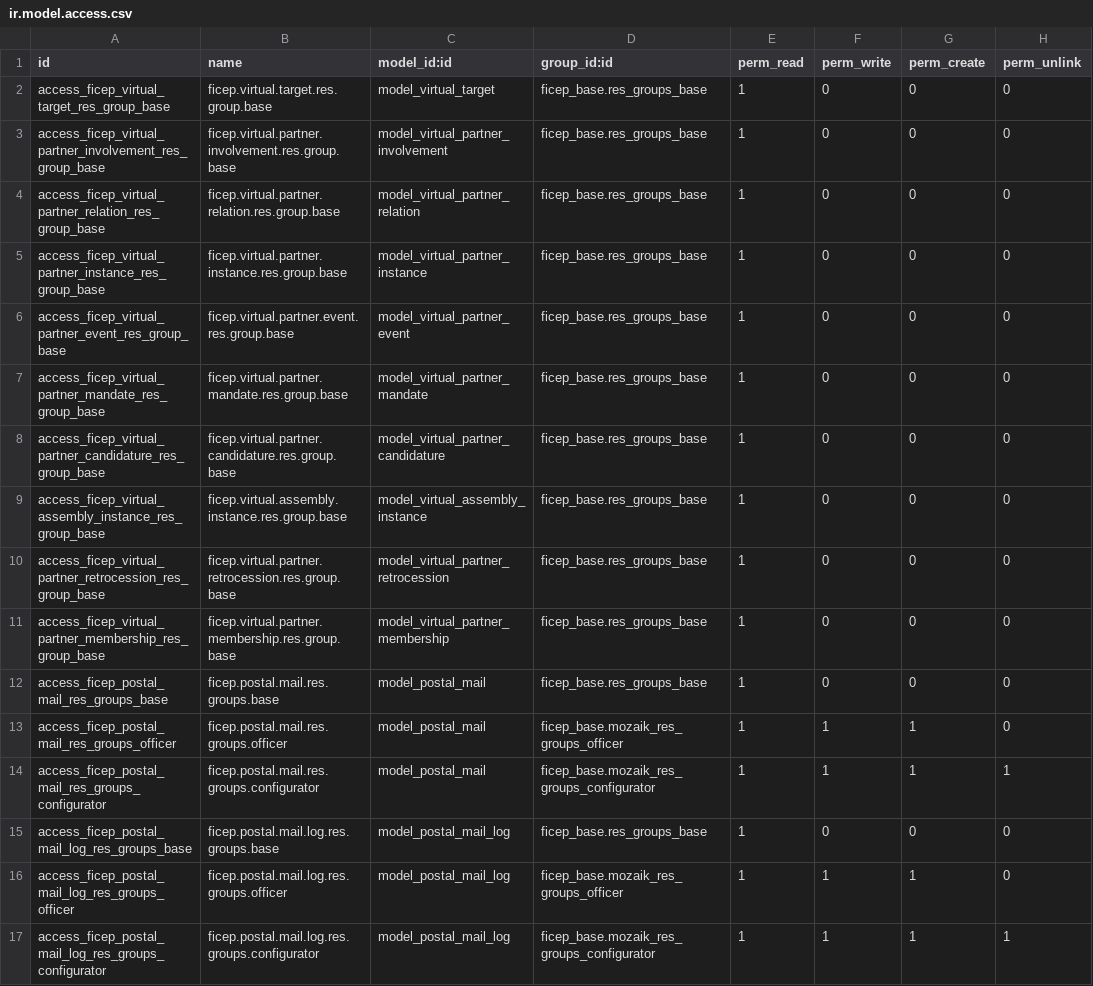
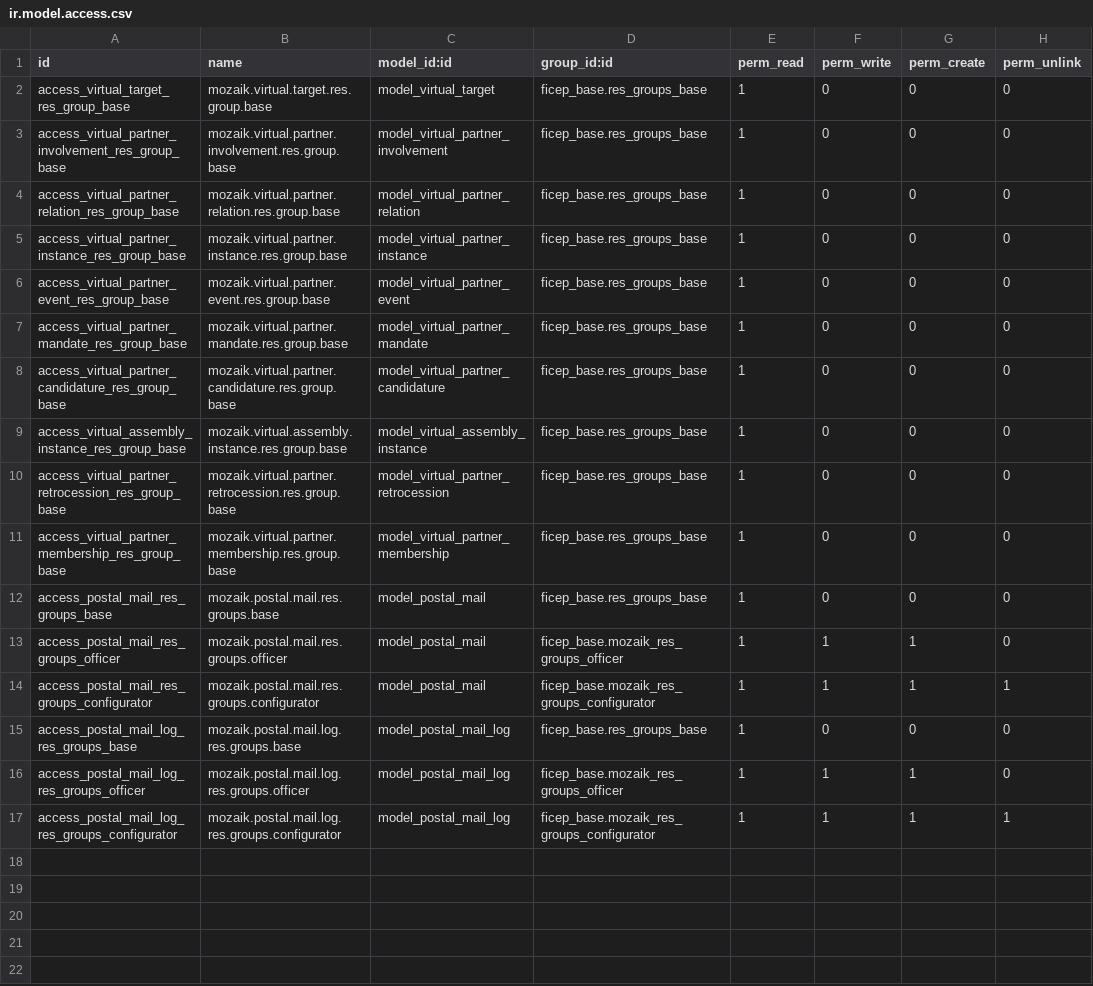
Before and after one commit to mozaik-association/mozaik, a CSV file: ficep_communication/security/ir.model.access.csv, drawn as a sheet.

```diff
--- a/ficep_communication/security/ir.model.access.csv
+++ b/ficep_communication/security/ir.model.access.csv
@@ -1,17 +1,17 @@
 id,name,model_id:id,group_id:id,perm_read,perm_write,perm_create,perm_unlink
-access_ficep_virtual_target_res_group_base,ficep.virtual.target.res.group.base,model_virtual_target,ficep_base.res_groups_base,1,0,0,0
-access_ficep_virtual_partner_involvement_res_group_base,ficep.virtual.partner.involvement.res.group.base,model_virtual_partner_involvement,ficep_base.res_groups_base,1,0,0,0
-access_ficep_virtual_partner_relation_res_group_base,ficep.virtual.partner.relation.res.group.base,model_virtual_partner_relation,ficep_base.res_groups_base,1,0,0,0
-access_ficep_virtual_partner_instance_res_group_base,ficep.virtual.partner.instance.res.group.base,model_virtual_partner_instance,ficep_base.res_groups_base,1,0,0,0
-access_ficep_virtual_partner_event_res_group_base,ficep.virtual.partner.event.res.group.base,model_virtual_partner_event,ficep_base.res_groups_base,1,0,0,0
-access_ficep_virtual_partner_mandate_res_group_base,ficep.virtual.partner.mandate.res.group.base,model_virtual_partner_mandate,ficep_base.res_groups_base,1,0,0,0
-access_ficep_virtual_partner_candidature_res_group_base,ficep.virtual.partner.candidature.res.group.base,model_virtual_partner_candidature,ficep_base.res_groups_base,1,0,0,0
-access_ficep_virtual_assembly_instance_res_group_base,ficep.virtual.assembly.instance.res.group.base,model_virtual_assembly_instance,ficep_base.res_groups_base,1,0,0,0
-access_ficep_virtual_partner_retrocession_res_group_base,ficep.virtual.partner.retrocession.res.group.base,model_virtual_partner_retrocession,ficep_base.res_groups_base,1,0,0,0
-access_ficep_virtual_partner_membership_res_group_base,ficep.virtual.partner.membership.res.group.base,model_virtual_partner_membership,ficep_base.res_groups_base,1,0,0,0
-access_ficep_postal_mail_res_groups_base,ficep.postal.mail.res.groups.base,model_postal_mail,ficep_base.res_groups_base,1,0,0,0
-access_ficep_postal_mail_res_groups_officer,ficep.postal.mail.res.groups.officer,model_postal_mail,ficep_base.mozaik_res_groups_officer,1,1,1,0
-access_ficep_postal_mail_res_groups_configurator,ficep.postal.mail.res.groups.configurator,model_postal_mail,ficep_base.mozaik_res_groups_configurator,1,1,1,1
-access_ficep_postal_mail_log_res_groups_base,ficep.postal.mail.log.res.groups.base,model_postal_mail_log,ficep_base.res_groups_base,1,0,0,0
-access_ficep_postal_mail_log_res_groups_officer,ficep.postal.mail.log.res.groups.officer,model_postal_mail_log,ficep_base.mozaik_res_groups_officer,1,1,1,0
-access_ficep_postal_mail_log_res_groups_configurator,ficep.postal.mail.log.res.groups.configurator,model_postal_mail_log,ficep_base.mozaik_res_groups_configurator,1,1,1,1
+access_virtual_target_res_group_base,mozaik.virtual.target.res.group.base,model_virtual_target,ficep_base.res_groups_base,1,0,0,0
+access_virtual_partner_involvement_res_group_base,mozaik.virtual.partner.involvement.res.group.base,model_virtual_partner_involvement,ficep_base.res_groups_base,1,0,0,0
+access_virtual_partner_relation_res_group_base,mozaik.virtual.partner.relation.res.group.base,model_virtual_partner_relation,ficep_base.res_groups_base,1,0,0,0
+access_virtual_partner_instance_res_group_base,mozaik.virtual.partner.instance.res.group.base,model_virtual_partner_instance,ficep_base.res_groups_base,1,0,0,0
+access_virtual_partner_event_res_group_base,mozaik.virtual.partner.event.res.group.base,model_virtual_partner_event,ficep_base.res_groups_base,1,0,0,0
+access_virtual_partner_mandate_res_group_base,mozaik.virtual.partner.mandate.res.group.base,model_virtual_partner_mandate,ficep_base.res_groups_base,1,0,0,0
+access_virtual_partner_candidature_res_group_base,mozaik.virtual.partner.candidature.res.group.base,model_virtual_partner_candidature,ficep_base.res_groups_base,1,0,0,0
+access_virtual_assembly_instance_res_group_base,mozaik.virtual.assembly.instance.res.group.base,model_virtual_assembly_instance,ficep_base.res_groups_base,1,0,0,0
+access_virtual_partner_retrocession_res_group_base,mozaik.virtual.partner.retrocession.res.group.base,model_virtual_partner_retrocession,ficep_base.res_groups_base,1,0,0,0
+access_virtual_partner_membership_res_group_base,mozaik.virtual.partner.membership.res.group.base,model_virtual_partner_membership,ficep_base.res_groups_base,1,0,0,0
+access_postal_mail_res_groups_base,mozaik.postal.mail.res.groups.base,model_postal_mail,ficep_base.res_groups_base,1,0,0,0
+access_postal_mail_res_groups_officer,mozaik.postal.mail.res.groups.officer,model_postal_mail,ficep_base.mozaik_res_groups_officer,1,1,1,0
+access_postal_mail_res_groups_configurator,mozaik.postal.mail.res.groups.configurator,model_postal_mail,ficep_base.mozaik_res_groups_configurator,1,1,1,1
+access_postal_mail_log_res_groups_base,mozaik.postal.mail.log.res.groups.base,model_postal_mail_log,ficep_base.res_groups_base,1,0,0,0
+access_postal_mail_log_res_groups_officer,mozaik.postal.mail.log.res.groups.officer,model_postal_mail_log,ficep_base.mozaik_res_groups_officer,1,1,1,0
+access_postal_mail_log_res_groups_configurator,mozaik.postal.mail.log.res.groups.configurator,model_postal_mail_log,ficep_base.mozaik_res_groups_configurator,1,1,1,1
```
Also changed, not shown: ficep_address/security/ir.model.access.csv, ficep_mandate/security/ir.model.access.csv, 12 other files.
